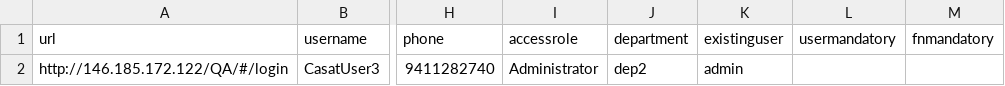
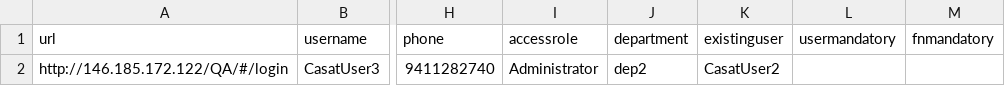
Before and after one commit to dinithip/automationproject, a CSV file: Casat4.0_Testing/Data/addUsers.csv, drawn as a sheet; only a part is shown, gaps mark what is left out; the diff names each change by its address in the sheet, - before the commit and + after, or states it on an @@ line.

```diff
--- a/Casat4.0_Testing/Data/addUsers.csv
+++ b/Casat4.0_Testing/Data/addUsers.csv
-K2 (existinguser): admin
+K2 (existinguser): CasatUser2
```
Also changed, not shown: Casat4.0_Testing/Data/deleteuser.csv, 10 other files.
